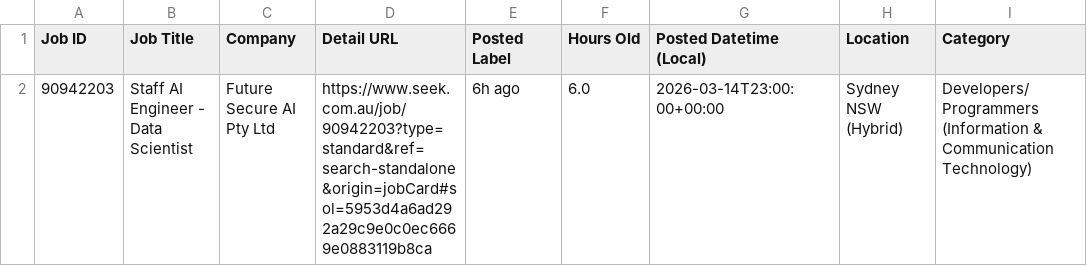
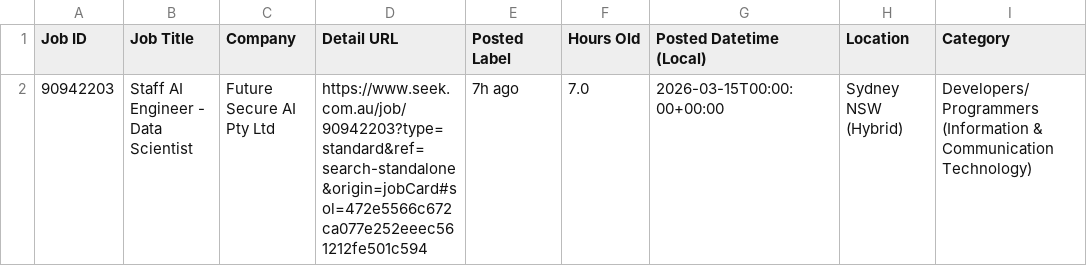
Before and after one commit to TIMXSHI/JobScrapper_SEEK_BA.BI, a CSV file: seek_MLAI_24h.csv, drawn as a sheet; only a part is shown; the diff names each change by its address in the sheet, - before the commit and + after, or states it on an @@ line.

```diff
--- a/seek_MLAI_24h.csv
+++ b/seek_MLAI_24h.csv
-D2 (Detail URL): https://www.seek.com.au/job/90942203?type=standard&ref=search-standalone&origin=jobCard#sol=5953d4a6ad292a29c9e0c0ec6669e0883119b8ca
+D2 (Detail URL): https://www.seek.com.au/job/90942203?type=standard&ref=search-standalone&origin=jobCard#sol=472e5566c672ca077e252eeec561212fe501c594
-E2 (Posted Label): 6h ago
+E2 (Posted Label): 7h ago
-F2 (Hours Old): 6.0
+F2 (Hours Old): 7.0
-G2 (Posted Datetime (Local)): 2026-03-14T23:00:00+00:00
+G2 (Posted Datetime (Local)): 2026-03-15T00:00:00+00:00
```
Also changed, not shown: seek_SIA_24h.csv.
